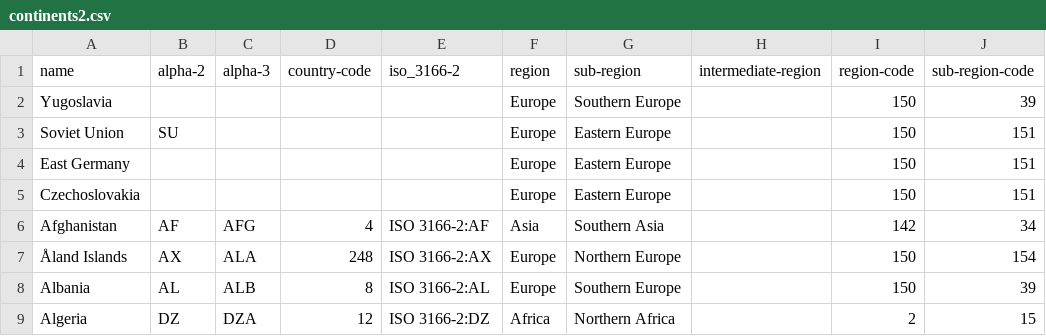
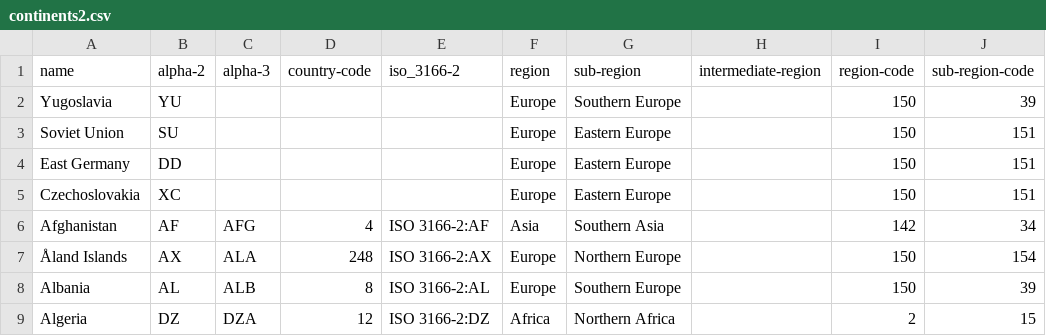
Before and after one commit to fsanchez83/topfilmtuiter, a CSV file: PBI/continents2.csv, drawn as a sheet; only a part is shown; the diff names each change by its address in the sheet, - before the commit and + after, or states it on an @@ line.

```diff
--- a/PBI/continents2.csv
+++ b/PBI/continents2.csv
-B2 (alpha-2): (empty)
+B2 (alpha-2): YU
-B4 (alpha-2): (empty)
+B4 (alpha-2): DD
-B5 (alpha-2): (empty)
+B5 (alpha-2): XC
```
Also changed, not shown: PBI/iso3166.csv, 30 other files.
